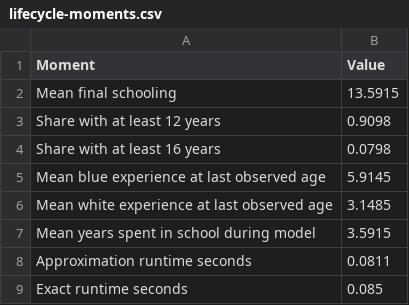
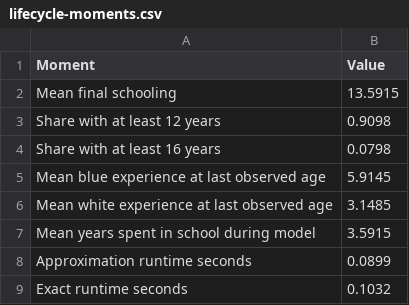
Before and after one commit to rawatpranjal/structural-economics, a CSV file: structural-econometrics/keane-wolpin-career-choice/tables/lifecycle-moments.csv, drawn as a sheet.

```diff
--- a/structural-econometrics/keane-wolpin-career-choice/tables/lifecycle-moments.csv
+++ b/structural-econometrics/keane-wolpin-career-choice/tables/lifecycle-moments.csv
@@ -7,3 +7,3 @@ Mean white experience at last observed age,3.1485
 Mean years spent in school during model,3.5915
-Approximation runtime seconds,0.0811
-Exact runtime seconds,0.085
+Approximation runtime seconds,0.0899
+Exact runtime seconds,0.1032
```
Also changed, not shown: industrial-organization/dynamic-discrete-choice/tables/parameter-estimates.csv, industrial-organization/dynamic-discrete-choice/tables/simulation-moments.csv, 9 other files.
